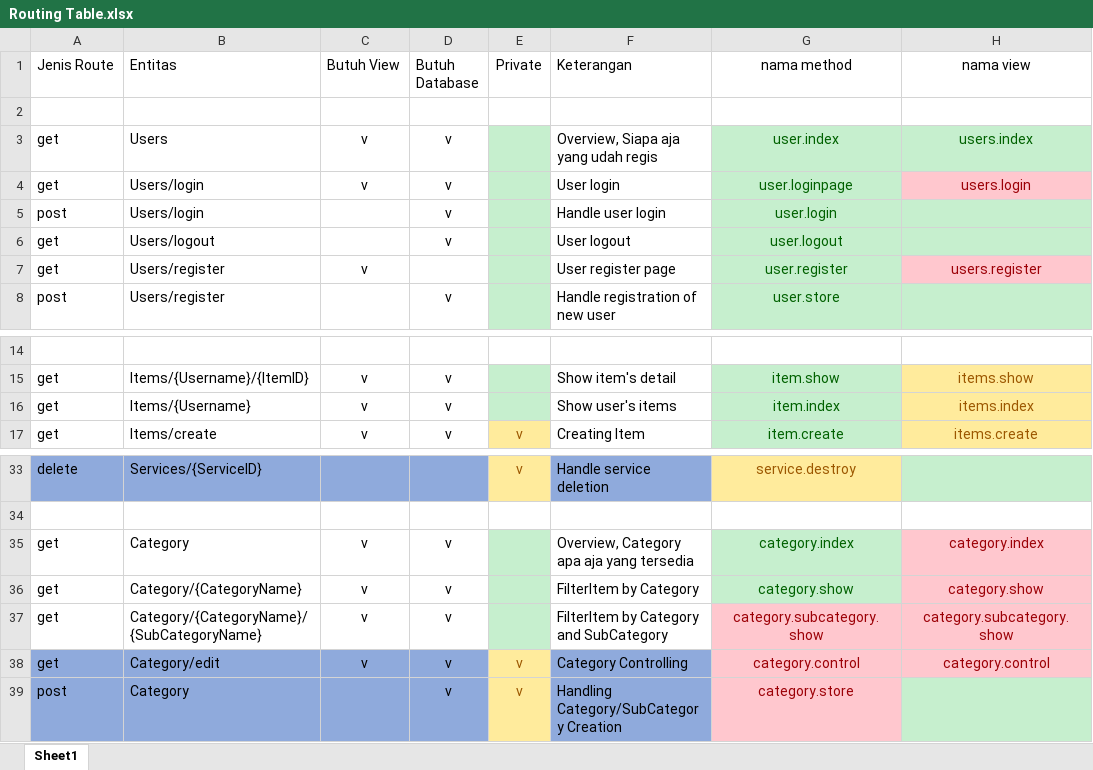
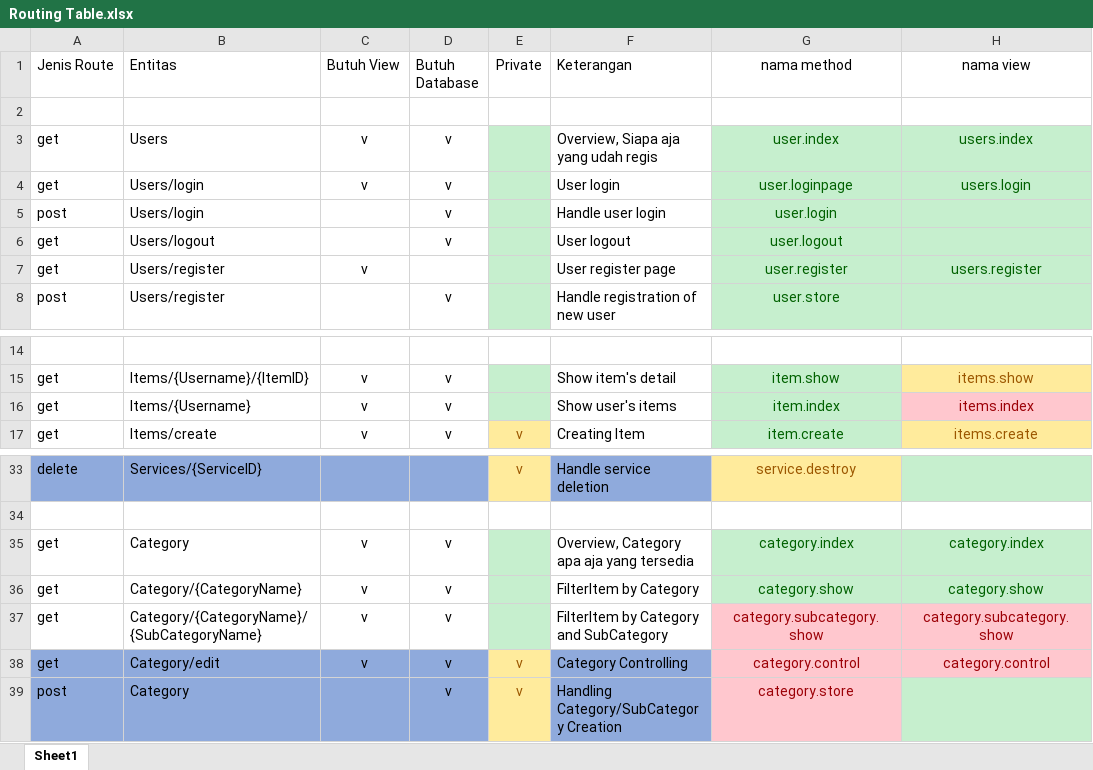
Before and after one commit to adityarev/x-market, an Excel workbook: Routing Table.xlsx, sheet Sheet1, drawn as a sheet; only a part is shown, gaps mark what is left out; values as stored, in another font and other column widths than the file's, no borders; the diff names each change by its address in the sheet, - before the commit and + after, or states it on an @@ line.

```diff
--- a/Routing Table.xlsx (sheet Sheet1)
+++ b/Routing Table.xlsx (sheet Sheet1)
@@ H4 fill: #FFC7CE → #C6EFCE, text colour: #9C0006 → #006100 @@
@@ H7 fill: #FFC7CE → #C6EFCE, text colour: #9C0006 → #006100 @@
@@ H16 fill: #FFEB9C → #FFC7CE, text colour: #9C5700 → #9C0006 @@
@@ H35:H36 fill: #FFC7CE → #C6EFCE, text colour: #9C0006 → #006100 @@
```
Also changed, not shown: 6 other files.
